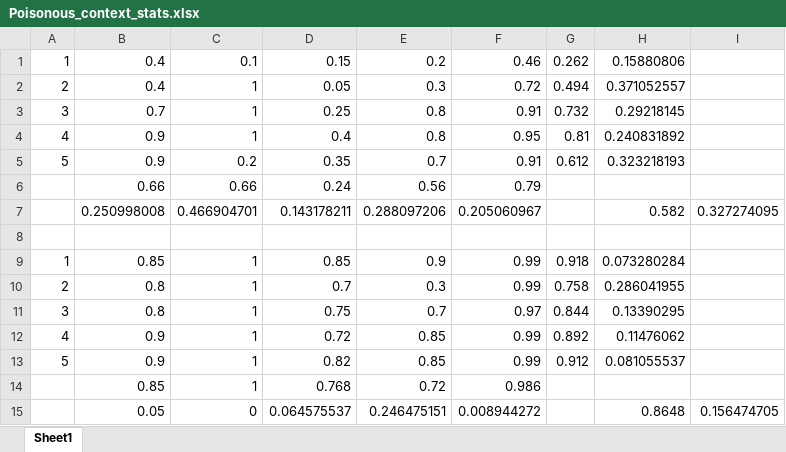
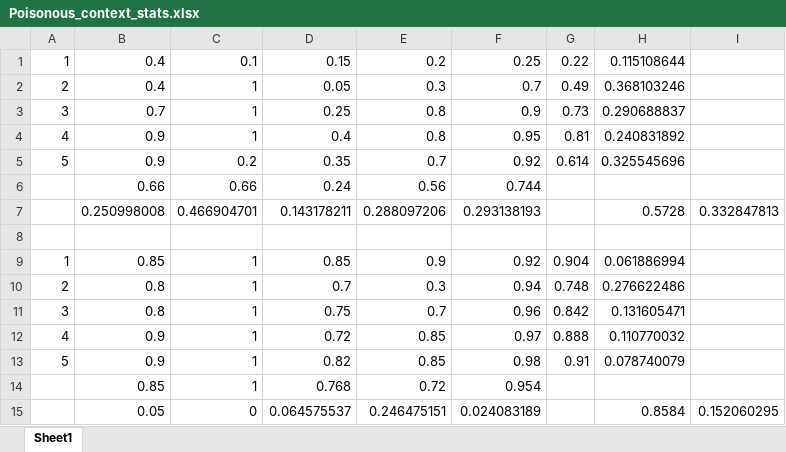
Before and after one commit to Selitskiy/Poison_Context, an Excel workbook: Poisonous_context_stats.xlsx, sheet Sheet1, drawn as a sheet; values as stored, in another font and other column widths than the file's, no borders; the diff names each change by its address in the sheet, - before the commit and + after, or states it on an @@ line.

Commit message:
Add files via upload

```diff
--- a/Poisonous_context_stats.xlsx (sheet Sheet1)
+++ b/Poisonous_context_stats.xlsx (sheet Sheet1)
-F1: 0.46
+F1: 0.25
-G1: 0.262
+G1: 0.22
-H1: 0.15880806
+H1: 0.115108644
-F2: 0.72
+F2: 0.7
-G2: 0.494
+G2: 0.49
-H2: 0.371052557
+H2: 0.368103246
-F3: 0.91
+F3: 0.9
-G3: 0.732
+G3: 0.73
-H3: 0.29218145
+H3: 0.290688837
-F5: 0.91
+F5: 0.92
-G5: 0.612
+G5: 0.614
-H5: 0.323218193
+H5: 0.325545696
-F6: 0.79
+F6: 0.744
-F7: 0.205060967
+F7: 0.293138193
-H7: 0.582
+H7: 0.5728
-I7: 0.327274095
+I7: 0.332847813
-F9: 0.99
+F9: 0.92
-G9: 0.918
+G9: 0.904
-H9: 0.073280284
+H9: 0.061886994
-F10: 0.99
+F10: 0.94
-G10: 0.758
+G10: 0.748
-H10: 0.286041955
+H10: 0.276622486
-F11: 0.97
+F11: 0.96
-G11: 0.844
+G11: 0.842
-H11: 0.13390295
+H11: 0.131605471
-F12: 0.99
+F12: 0.97
-G12: 0.892
+G12: 0.888
-H12: 0.11476062
+H12: 0.110770032
-F13: 0.99
+F13: 0.98
-G13: 0.912
+G13: 0.91
-H13: 0.081055537
+H13: 0.078740079
-F14: 0.986
+F14: 0.954
-F15: 0.008944272
+F15: 0.024083189
-H15: 0.8648
+H15: 0.8584
-I15: 0.156474705
+I15: 0.152060295
```
